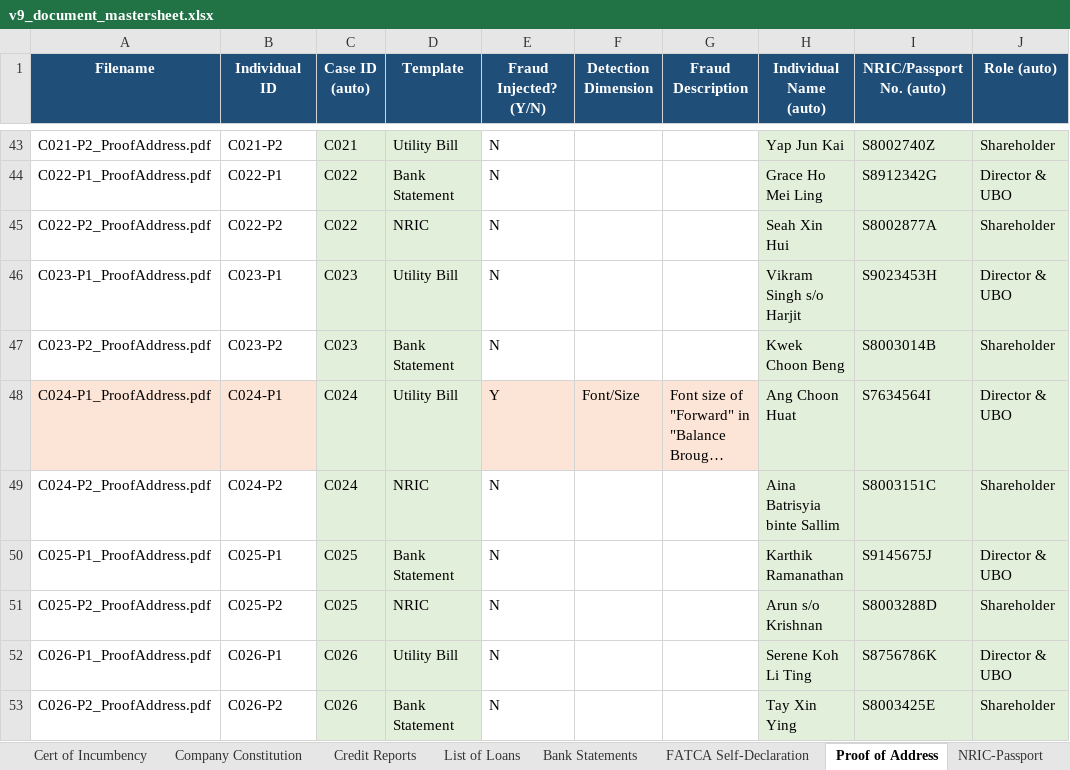
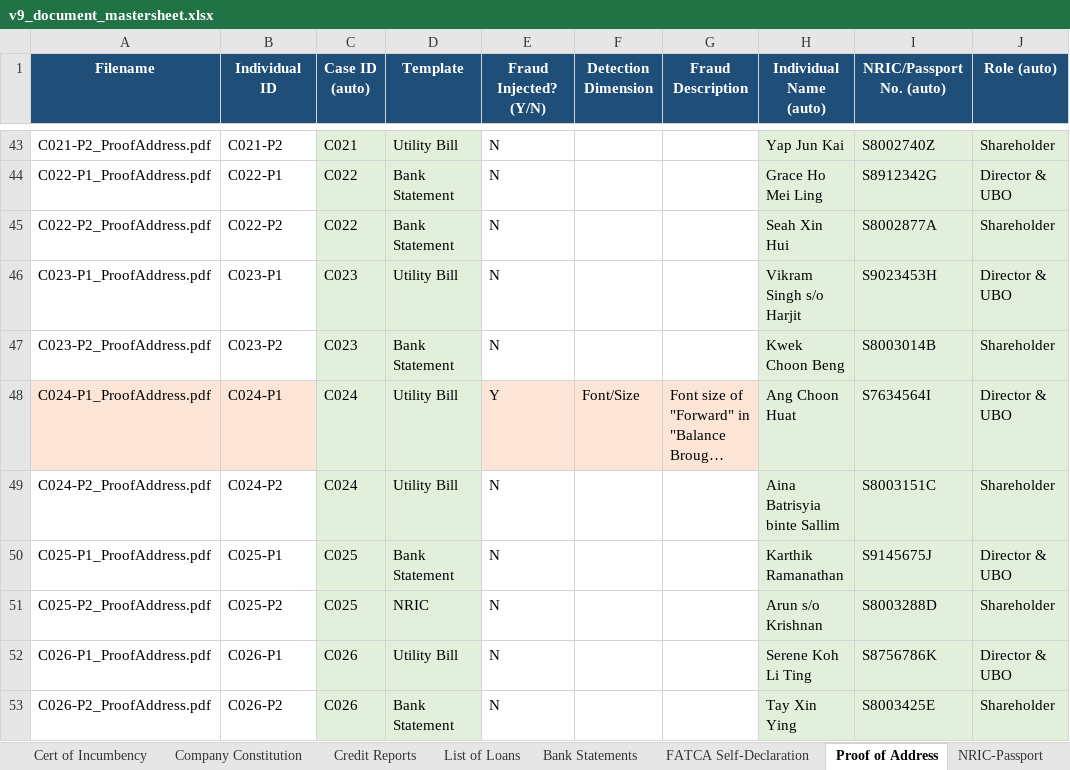
Before and after one commit to smu-fyp-six-sevens/six-sevens, an Excel workbook: backend/doc_gen_scripts/v9_document_mastersheet.xlsx, sheet Proof of Address, drawn as a sheet; only a part is shown, gaps mark what is left out; long unchanged cells end in …; values as stored, in another font and other column widths than the file's, no borders; the diff covers the shown part only; the diff names each change by its address in the sheet, - before the commit and + after, or states it on an @@ line.

Commit message:
minor change in mastersheet

```diff
--- a/backend/doc_gen_scripts/v9_document_mastersheet.xlsx (sheet Proof of Address)
+++ b/backend/doc_gen_scripts/v9_document_mastersheet.xlsx (sheet Proof of Address)
-D45 (Template): NRIC
+D45 (Template): Bank Statement
-D49 (Template): NRIC
+D49 (Template): Utility Bill
```
Also changed, not shown: 10 edited cells elsewhere in this sheet.
